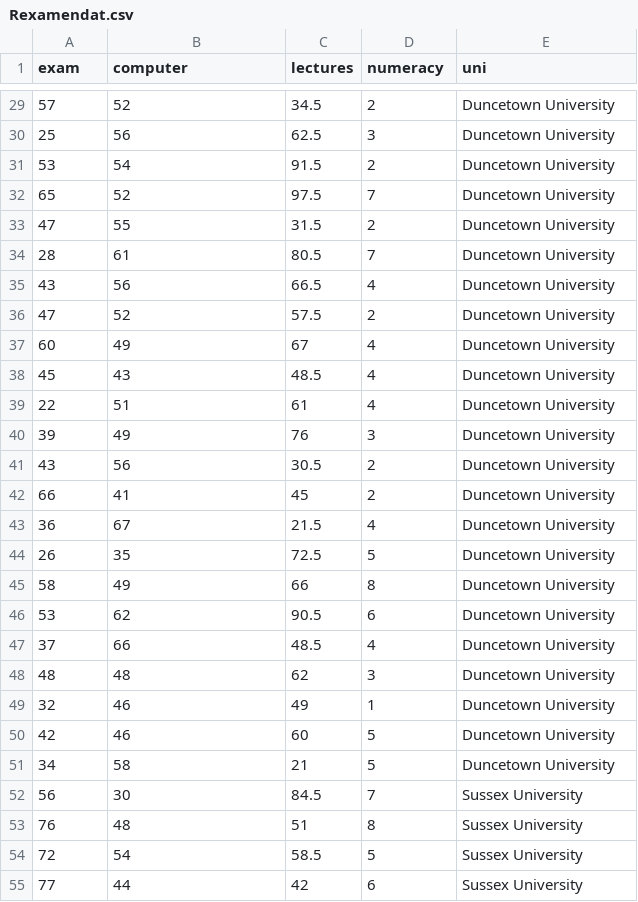
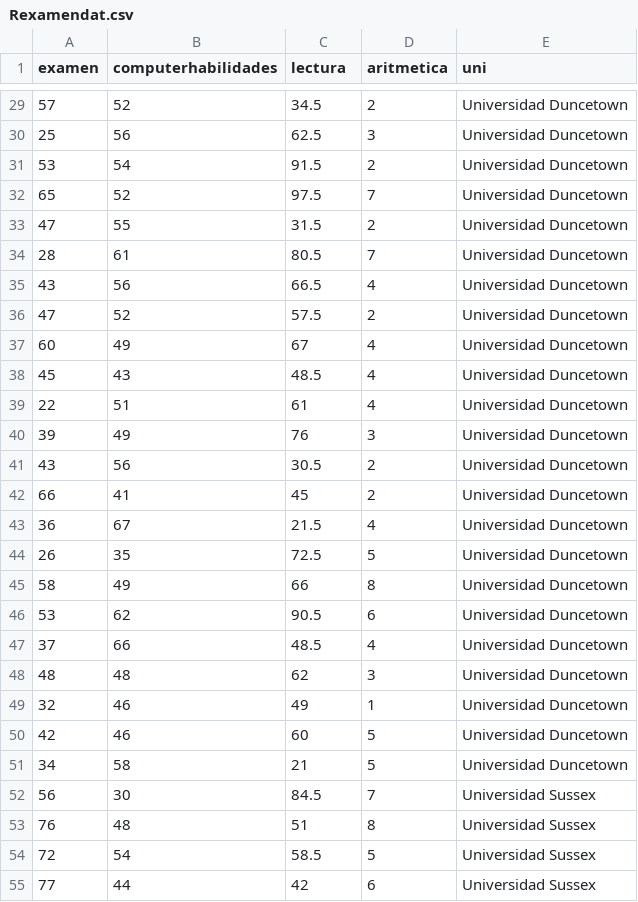
Before and after one commit to trippv/Miguel_Tripp, a CSV file: Rexamendat.csv, drawn as a sheet; only a part is shown, gaps mark what is left out; the diff covers the shown part only.

```diff
--- a/Rexamendat.csv
+++ b/Rexamendat.csv
@@ -1 +1 @@
-"exam","computer","lectures","numeracy","uni"
+examen,computerhabilidades,lectura,aritmetica,uni
@@ -29,27 +29,27 @@
-57,52,34.5,2,"Duncetown University"
-25,56,62.5,3,"Duncetown University"
-53,54,91.5,2,"Duncetown University"
-65,52,97.5,7,"Duncetown University"
-47,55,31.5,2,"Duncetown University"
-28,61,80.5,7,"Duncetown University"
-43,56,66.5,4,"Duncetown University"
-47,52,57.5,2,"Duncetown University"
-60,49,67,4,"Duncetown University"
-45,43,48.5,4,"Duncetown University"
-22,51,61,4,"Duncetown University"
-39,49,76,3,"Duncetown University"
-43,56,30.5,2,"Duncetown University"
-66,41,45,2,"Duncetown University"
-36,67,21.5,4,"Duncetown University"
-26,35,72.5,5,"Duncetown University"
-58,49,66,8,"Duncetown University"
-53,62,90.5,6,"Duncetown University"
-37,66,48.5,4,"Duncetown University"
-48,48,62,3,"Duncetown University"
-32,46,49,1,"Duncetown University"
-42,46,60,5,"Duncetown University"
-34,58,21,5,"Duncetown University"
-56,30,84.5,7,"Sussex University"
-76,48,51,8,"Sussex University"
-72,54,58.5,5,"Sussex University"
-77,44,42,6,"Sussex University"
+57,52,34.5,2,Universidad Duncetown
+25,56,62.5,3,Universidad Duncetown
+53,54,91.5,2,Universidad Duncetown
+65,52,97.5,7,Universidad Duncetown
+47,55,31.5,2,Universidad Duncetown
+28,61,80.5,7,Universidad Duncetown
+43,56,66.5,4,Universidad Duncetown
+47,52,57.5,2,Universidad Duncetown
+60,49,67,4,Universidad Duncetown
+45,43,48.5,4,Universidad Duncetown
+22,51,61,4,Universidad Duncetown
+39,49,76,3,Universidad Duncetown
+43,56,30.5,2,Universidad Duncetown
+66,41,45,2,Universidad Duncetown
+36,67,21.5,4,Universidad Duncetown
+26,35,72.5,5,Universidad Duncetown
+58,49,66,8,Universidad Duncetown
+53,62,90.5,6,Universidad Duncetown
+37,66,48.5,4,Universidad Duncetown
+48,48,62,3,Universidad Duncetown
+32,46,49,1,Universidad Duncetown
+42,46,60,5,Universidad Duncetown
+34,58,21,5,Universidad Duncetown
+56,30,84.5,7,Universidad Sussex
+76,48,51,8,Universidad Sussex
+72,54,58.5,5,Universidad Sussex
+77,44,42,6,Universidad Sussex
```
Also changed, not shown: 73 edited cells elsewhere in this file.
